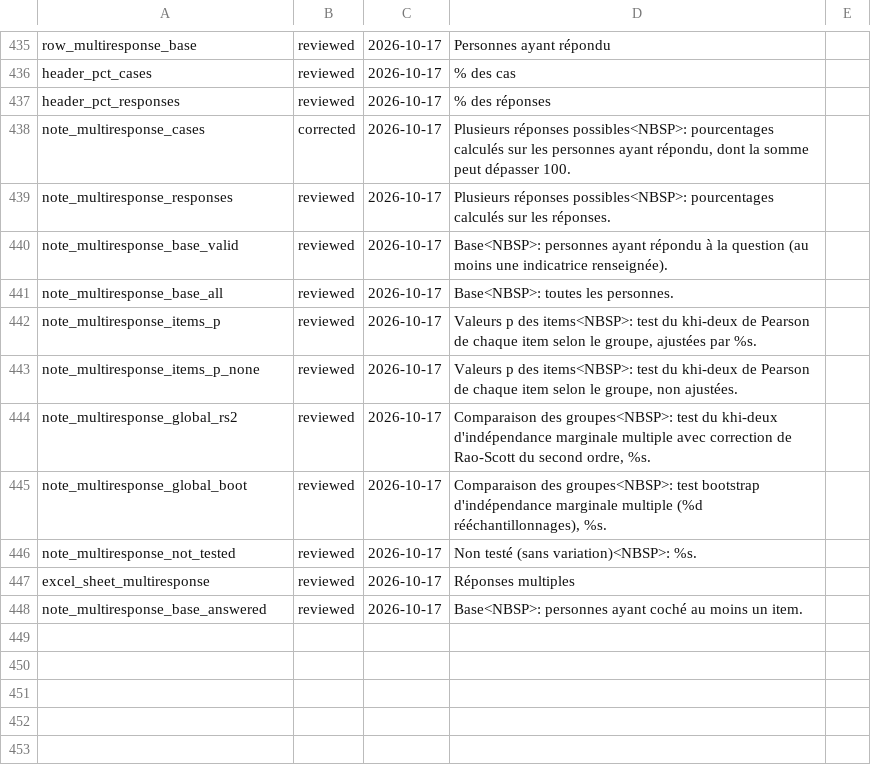
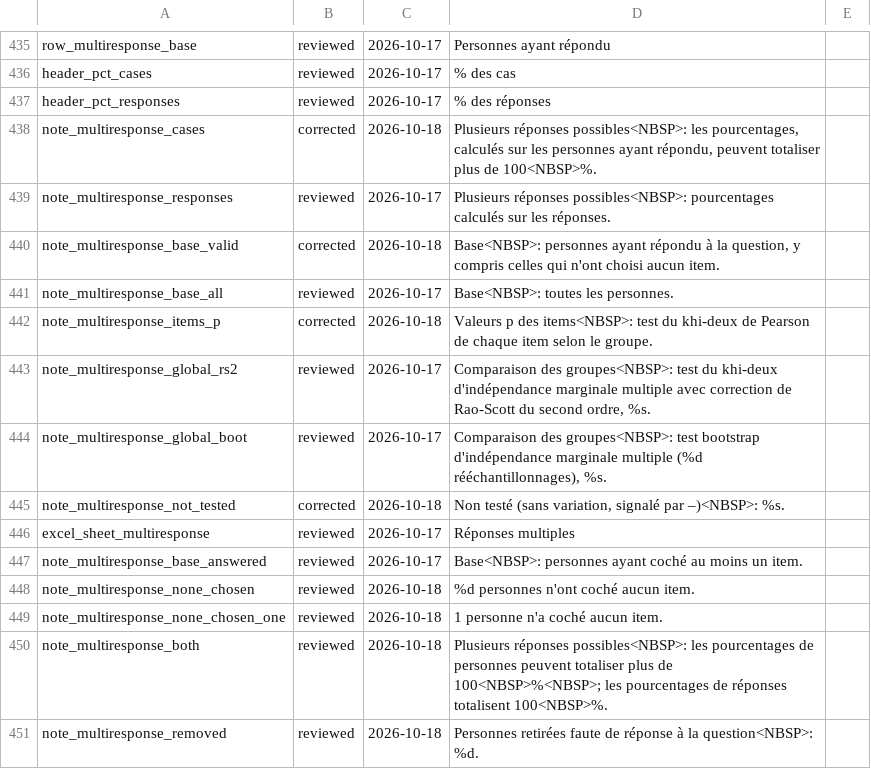
Before and after one commit to amaltawfik/spicy, a TSV file: dev/i18n_fr_review_marks.tsv, drawn as a sheet; only a part is shown, gaps mark what is left out.

Commit message:
table_multiresponse() finish: inline() reads it, README and getting-started sections, notes aligned on the reporting guidelines (percentages that can exceed 100%, base stated, respondents who chose nothing or did not answer counted, family adjustment sentence, dash explained), bootstrap redraws degenerate resamples as the literature does, Rao-Scott eigenvalue summary exposed, citations to Thomas and Decady 2004 and Bilder, Loughin and Nettleton 2000

```diff
--- a/dev/i18n_fr_review_marks.tsv
+++ b/dev/i18n_fr_review_marks.tsv
@@ -437,12 +437,15 @@ header_pct_cases	reviewed	2026-10-17	% des cas
 header_pct_responses	reviewed	2026-10-17	% des réponses	
-note_multiresponse_cases	corrected	2026-10-17	Plusieurs réponses possibles<NBSP>: pourcentages calculés sur les personnes ayant répondu, dont la somme peut dépasser 100.	
+note_multiresponse_cases	corrected	2026-10-18	Plusieurs réponses possibles<NBSP>: les pourcentages, calculés sur les personnes ayant répondu, peuvent totaliser plus de 100<NBSP>%.	
 note_multiresponse_responses	reviewed	2026-10-17	Plusieurs réponses possibles<NBSP>: pourcentages calculés sur les réponses.	
-note_multiresponse_base_valid	reviewed	2026-10-17	Base<NBSP>: personnes ayant répondu à la question (au moins une indicatrice renseignée).	
+note_multiresponse_base_valid	corrected	2026-10-18	Base<NBSP>: personnes ayant répondu à la question, y compris celles qui n'ont choisi aucun item.	
 note_multiresponse_base_all	reviewed	2026-10-17	Base<NBSP>: toutes les personnes.	
-note_multiresponse_items_p	reviewed	2026-10-17	Valeurs p des items<NBSP>: test du khi-deux de Pearson de chaque item selon le groupe, ajustées par %s.	
-note_multiresponse_items_p_none	reviewed	2026-10-17	Valeurs p des items<NBSP>: test du khi-deux de Pearson de chaque item selon le groupe, non ajustées.	
+note_multiresponse_items_p	corrected	2026-10-18	Valeurs p des items<NBSP>: test du khi-deux de Pearson de chaque item selon le groupe.	
 note_multiresponse_global_rs2	reviewed	2026-10-17	Comparaison des groupes<NBSP>: test du khi-deux d'indépendance marginale multiple avec correction de Rao-Scott du second ordre, %s.	
 note_multiresponse_global_boot	reviewed	2026-10-17	Comparaison des groupes<NBSP>: test bootstrap d'indépendance marginale multiple (%d rééchantillonnages), %s.	
-note_multiresponse_not_tested	reviewed	2026-10-17	Non testé (sans variation)<NBSP>: %s.	
+note_multiresponse_not_tested	corrected	2026-10-18	Non testé (sans variation, signalé par –)<NBSP>: %s.	
 excel_sheet_multiresponse	reviewed	2026-10-17	Réponses multiples	
 note_multiresponse_base_answered	reviewed	2026-10-17	Base<NBSP>: personnes ayant coché au moins un item.	
+note_multiresponse_none_chosen	reviewed	2026-10-18	%d personnes n'ont coché aucun item.	
+note_multiresponse_none_chosen_one	reviewed	2026-10-18	1 personne n'a coché aucun item.	
+note_multiresponse_both	reviewed	2026-10-18	Plusieurs réponses possibles<NBSP>: les pourcentages de personnes peuvent totaliser plus de 100<NBSP>%<NBSP>; les pourcentages de réponses totalisent 100<NBSP>%.	
+note_multiresponse_removed	reviewed	2026-10-18	Personnes retirées faute de réponse à la question<NBSP>: %d.	
```
Also changed, not shown: 17 other files.
